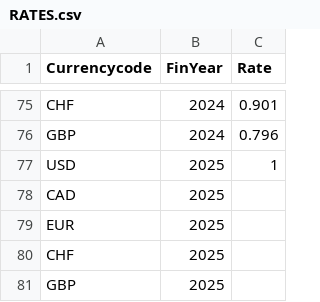
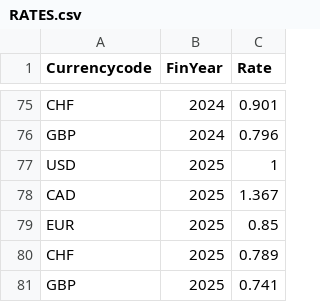
Before and after one commit to CEB-HLCM/FS-Public-Codes, a CSV file: RATES.csv, drawn as a sheet; only a part is shown, gaps mark what is left out.

Commit message:
Updated RATES

```diff
--- a/RATES.csv
+++ b/RATES.csv
@@ -77,5 +77,5 @@ GBP,2024,0.796
 USD,2025,1
-CAD,2025,
-EUR,2025,
-CHF,2025,
-GBP,2025,
+CAD,2025,1.367
+EUR,2025,0.85
+CHF,2025,0.789
+GBP,2025,0.741
```
